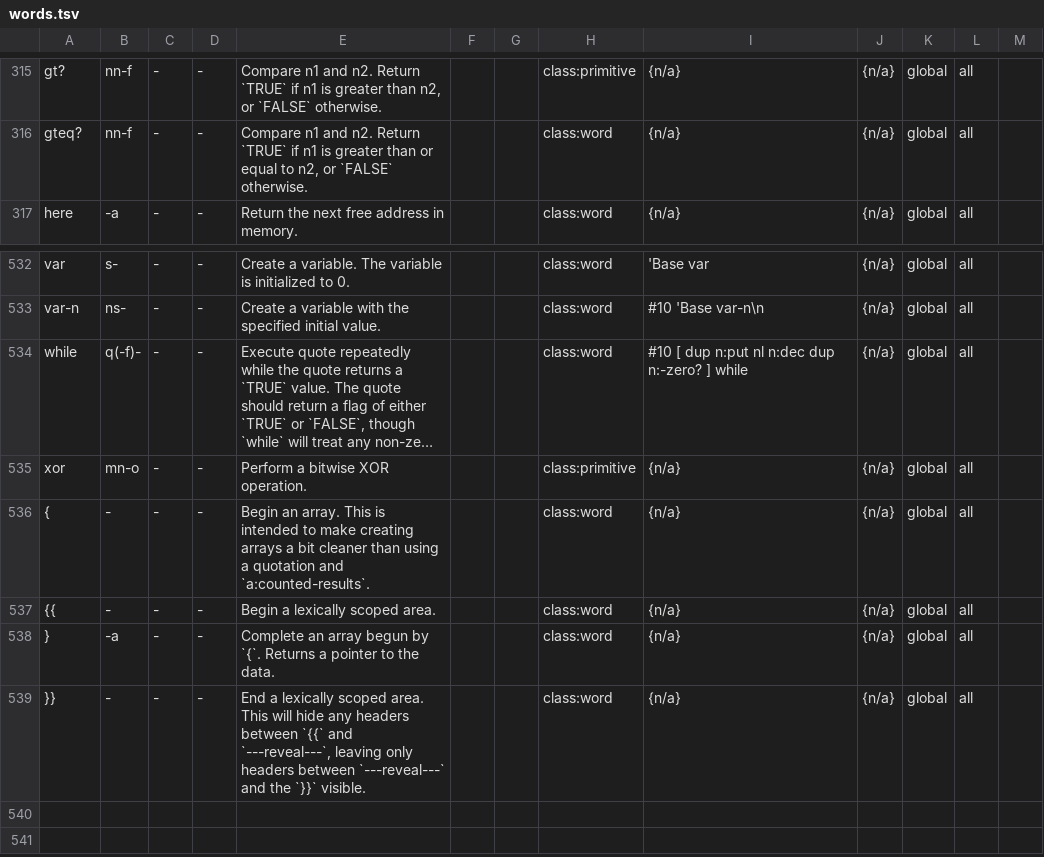
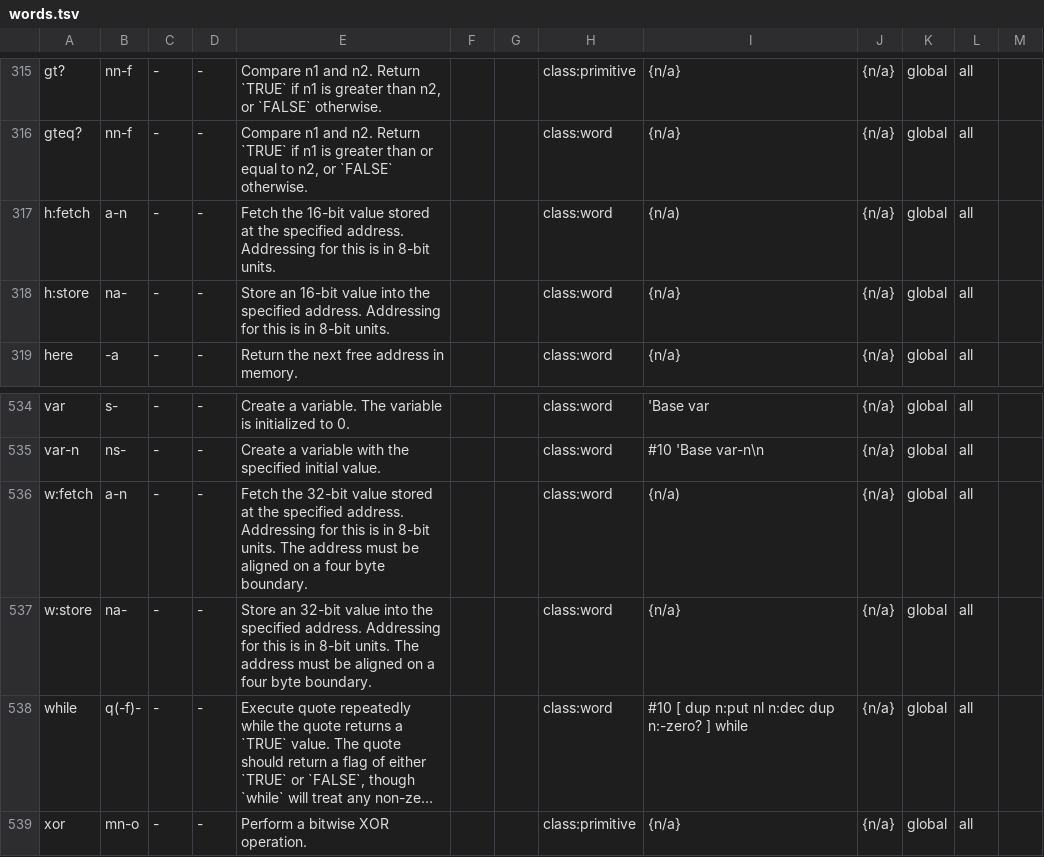
Before and after one commit to crcx/retroforth, a TSV file: doc/words.tsv, drawn as a sheet; only a part is shown, gaps mark what is left out; the shorter side is filled out with more unchanged rows; long unchanged cells end in …; the diff names each change by its address in the sheet, - before the commit and + after, or states it on an @@ line.

Commit message:
add h:fetch h:store w:fetch w:store
FossilOrigin-Name: d8f907696229968bd122171614ca842f9bd215d72761fd1b2629aca21de4e0f8

```diff
--- a/doc/words.tsv
+++ b/doc/words.tsv
+row 317: h:fetch | a-n | - | - | Fetch the 16-bit value stored at the specified address. Addressing for this is in 8-bit units. |  |  | class:word | {n/a) | {n/a} | global | all
+row 318: h:store | na- | - | - | Store an 16-bit value into the specified address. Addressing for this is in 8-bit units. |  |  | class:word | {n/a} | {n/a} | global | all
+row 536: w:fetch | a-n | - | - | Fetch the 32-bit value stored at the specified address. Addressing for this is in 8-bit units. The address must be aligned on a four byte boundary. |  |  | class:word | {n/a) | {n/a} | global | all
+row 537: w:store | na- | - | - | Store an 32-bit value into the specified address. Addressing for this is in 8-bit units. The address must be aligned on a four byte boundary. |  |  | class:word | {n/a} | {n/a} | global | all
```
Also changed, not shown: 10 other files.
